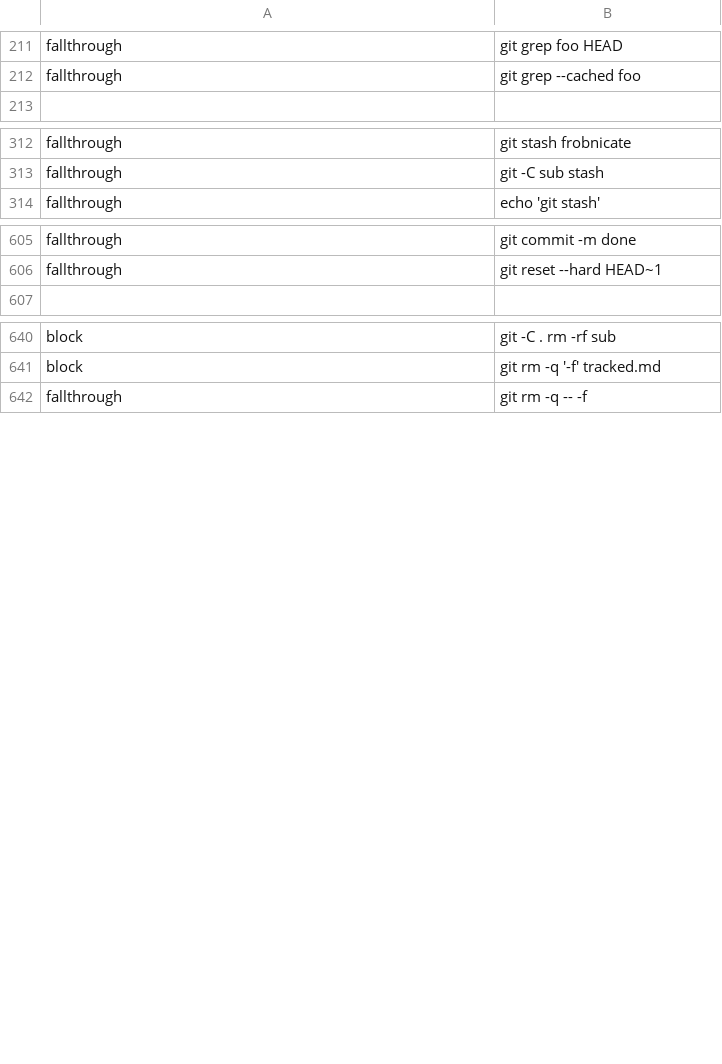
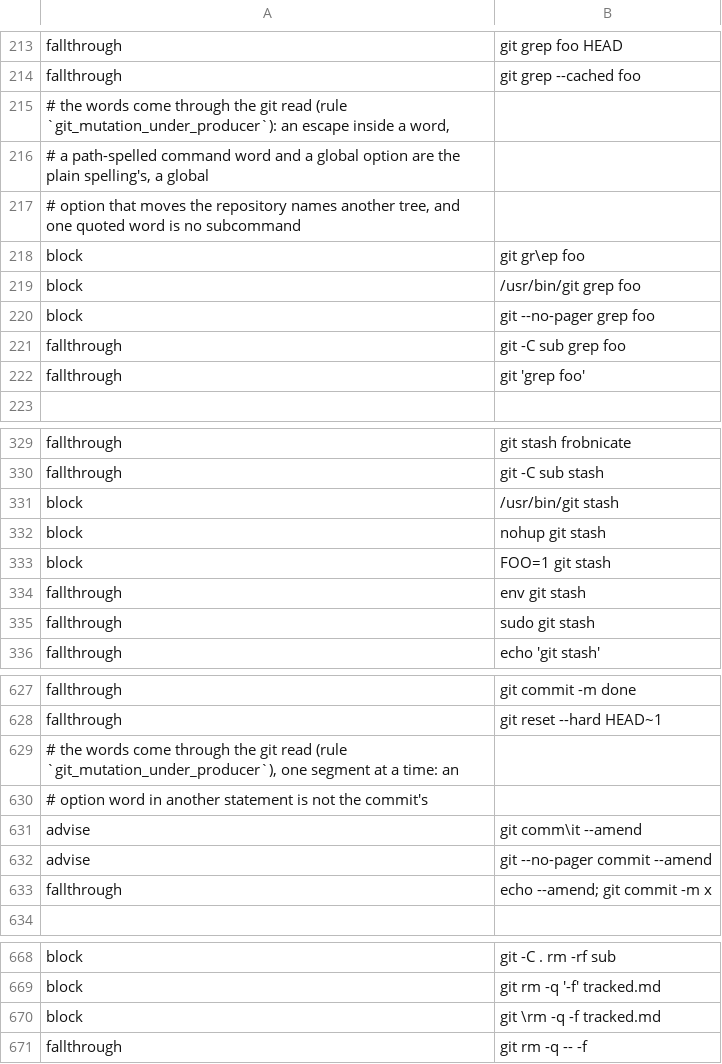
Before and after one commit to checkwright/checkwright, a TSV file: guard-kit/guard-tests/cases.tsv, drawn as a sheet; only a part is shown, gaps mark what is left out; the diff covers the shown part only.

```diff
--- a/guard-kit/guard-tests/cases.tsv
+++ b/guard-kit/guard-tests/cases.tsv
@@ -212,2 +214,10 @@ fallthrough	git grep foo HEAD
 fallthrough	git grep --cached foo
+# the words come through the git read (rule `git_mutation_under_producer`): an escape inside a word,
+#           a path-spelled command word and a global option are the plain spelling's, a global
+#           option that moves the repository names another tree, and one quoted word is no subcommand
+block	git gr\ep foo
+block	/usr/bin/git grep foo
+block	git --no-pager grep foo
+fallthrough	git -C sub grep foo
+fallthrough	git 'grep foo'
 
@@ -313,2 +330,7 @@ fallthrough	git stash frobnicate
 fallthrough	git -C sub stash
+block	/usr/bin/git stash
+block	nohup git stash
+block	FOO=1 git stash
+fallthrough	env git stash
+fallthrough	sudo git stash
 fallthrough	echo 'git stash'
@@ -606,2 +628,7 @@ fallthrough	git commit -m done
 fallthrough	git reset --hard HEAD~1
+# the words come through the git read (rule `git_mutation_under_producer`), one segment at a time: an
+#           option word in another statement is not the commit's
+advise	git comm\it --amend
+advise	git --no-pager commit --amend
+fallthrough	echo --amend; git commit -m x
 
@@ -641,2 +669,3 @@ block	git -C . rm -rf sub
 block	git rm -q '-f' tracked.md
+block	git \rm -q -f tracked.md
 fallthrough	git rm -q -- -f
```
Also changed, not shown: 10 added rows and 3 edited cells elsewhere in this file, guard-kit/guard-tests/powershell-cases.tsv, guard-kit/guard-tests/variant-limits.tsv, 13 other files.
